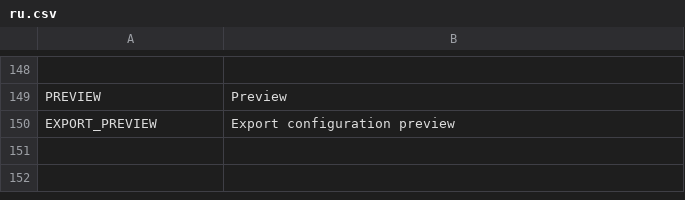
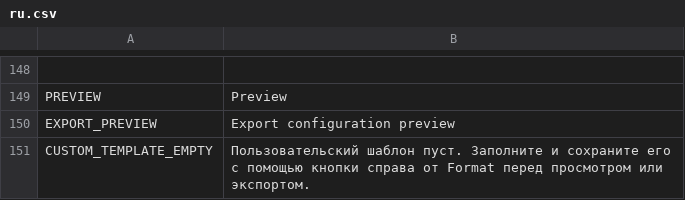
Before and after one commit to locus134/free-tex-packer, a CSV file: src/client/resources/static/localization/ru.csv, drawn as a sheet; only a part is shown, gaps mark what is left out; the diff names each change by its address in the sheet, - before the commit and + after, or states it on an @@ line.

Commit message:
修复 custom 模板提示并将发布配置迁移至 locus134 Fork

```diff
--- a/src/client/resources/static/localization/ru.csv
+++ b/src/client/resources/static/localization/ru.csv
+row 151: CUSTOM_TEMPLATE_EMPTY | Пользовательский шаблон пуст. Заполните и сохраните его с помощью кнопки справа от Format перед просмотром или экспортом.
```
Also changed, not shown: src/client/resources/static/localization/de.csv, src/client/resources/static/localization/en.csv, 10 other files.
